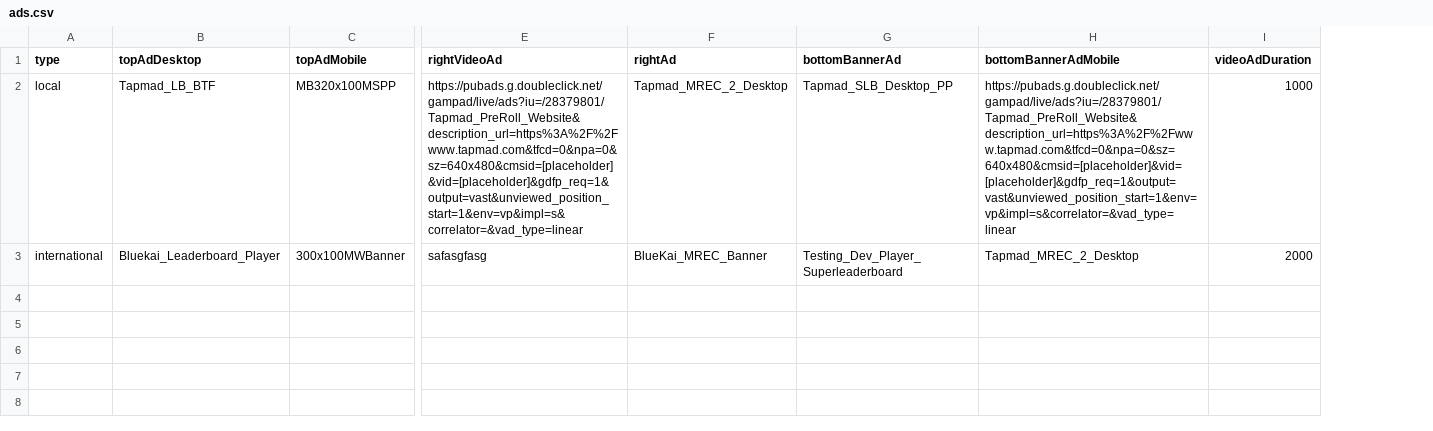
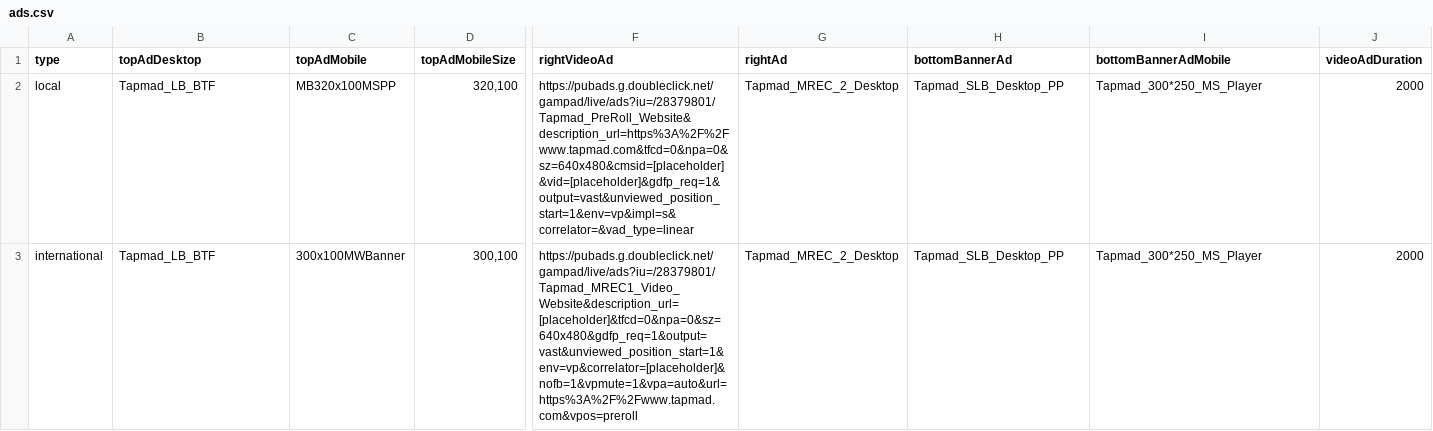
Before and after one commit to khizersh/tapmad-heroku, a CSV file: public/ads.csv, drawn as a sheet; only a part is shown, gaps mark what is left out; addresses are those after the commit; the diff names each change by its address in the sheet, - before the commit and + after, or states it on an @@ line.

```diff
--- a/public/ads.csv
+++ b/public/ads.csv
+column D (topAdMobileSize), rows 2-3: 320,100 | 300,100
-I2 (bottomBannerAdMobile): https://pubads.g.doubleclick.net/gampad/live/ads?iu=/28379801/Tapmad_PreRoll_Website&description_url=https%3A%2F%2Fwww.tapmad.com&tfcd=0&npa=0&sz=640x480&cmsid=[placeholder]&vid=[placeholder]&gdfp_req=1&output=vast&unviewed_position_start=1&env=vp&impl=s&correlator=&vad_type=linear
+I2 (bottomBannerAdMobile): Tapmad_300*250_MS_Player
-J2 (videoAdDuration): 1000
+J2 (videoAdDuration): 2000
-B3 (topAdDesktop): Bluekai_Leaderboard_Player
+B3 (topAdDesktop): Tapmad_LB_BTF
-F3 (rightVideoAd): safasgfasg
+F3 (rightVideoAd): https://pubads.g.doubleclick.net/gampad/live/ads?iu=/28379801/Tapmad_MREC1_Video_Website&description_url=[placeholder]&tfcd=0&npa=0&sz=640x480&gdfp_req=1&output=vast&unviewed_position_start=1&env=vp&correlator=[placeholder]&nofb=1&vpmute=1&vpa=auto&url=https%3A%2F%2Fwww.tapmad.com&vpos=preroll
-G3 (rightAd): BlueKai_MREC_Banner
+G3 (rightAd): Tapmad_MREC_2_Desktop
-H3 (bottomBannerAd): Testing_Dev_Player_Superleaderboard
+H3 (bottomBannerAd): Tapmad_SLB_Desktop_PP
-I3 (bottomBannerAdMobile): Tapmad_MREC_2_Desktop
+I3 (bottomBannerAdMobile): Tapmad_300*250_MS_Player
```
Also changed, not shown: 4 other files.
